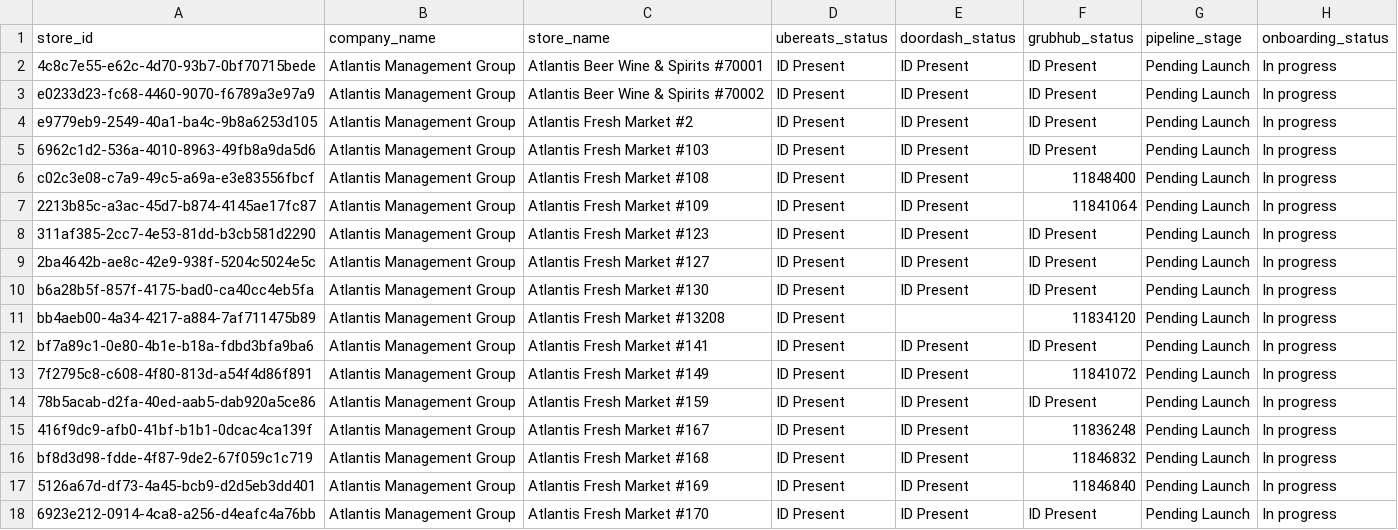
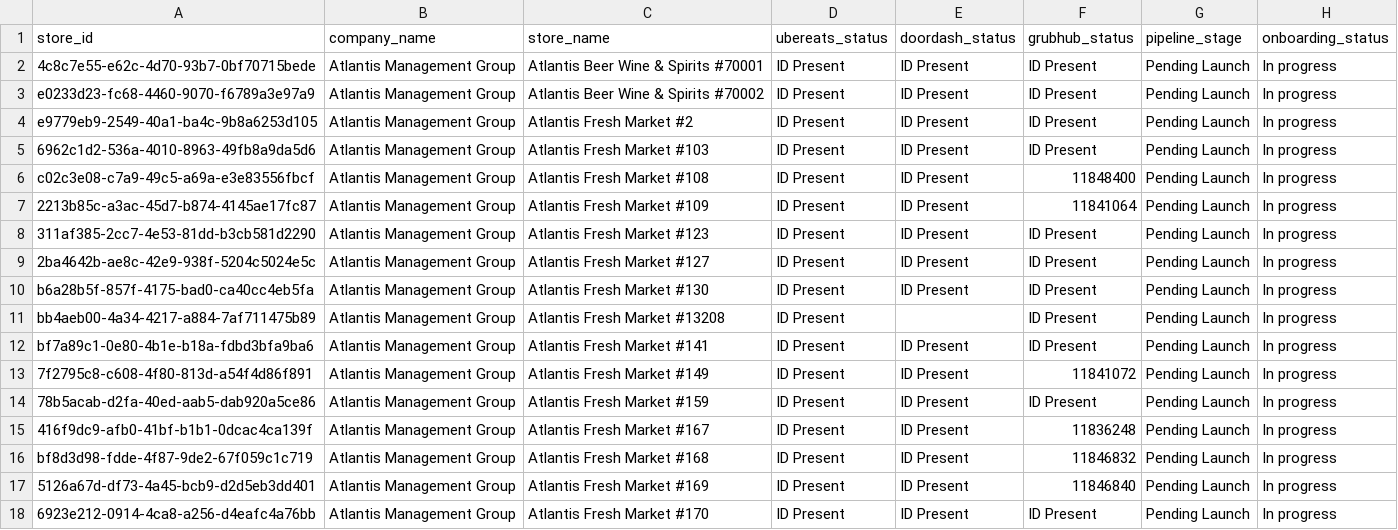
Before and after one commit to bradbishop1978/dsp-id-tracker, a CSV file: dsp_status_report.csv, drawn as a sheet; only a part is shown.

Commit message:
Update DSP ID report - 2025-07-01 00:00:33

```diff
--- a/dsp_status_report.csv
+++ b/dsp_status_report.csv
@@ -10,3 +10,3 @@ c02c3e08-c7a9-49c5-a69a-e3e83556fbcf,Atlantis Management Group,Atlantis Fresh Ma
 b6a28b5f-857f-4175-bad0-ca40cc4eb5fa,Atlantis Management Group,Atlantis Fresh Market #130,ID Present,ID Present,ID Present,Pending Launch,In progress
-bb4aeb00-4a34-4217-a884-7af711475b89,Atlantis Management Group,Atlantis Fresh Market #13208,ID Present,,11834120,Pending Launch,In progress
+bb4aeb00-4a34-4217-a884-7af711475b89,Atlantis Management Group,Atlantis Fresh Market #13208,ID Present,,ID Present,Pending Launch,In progress
 bf7a89c1-0e80-4b1e-b18a-fdbd3bfa9ba6,Atlantis Management Group,Atlantis Fresh Market #141,ID Present,ID Present,ID Present,Pending Launch,In progress
```
